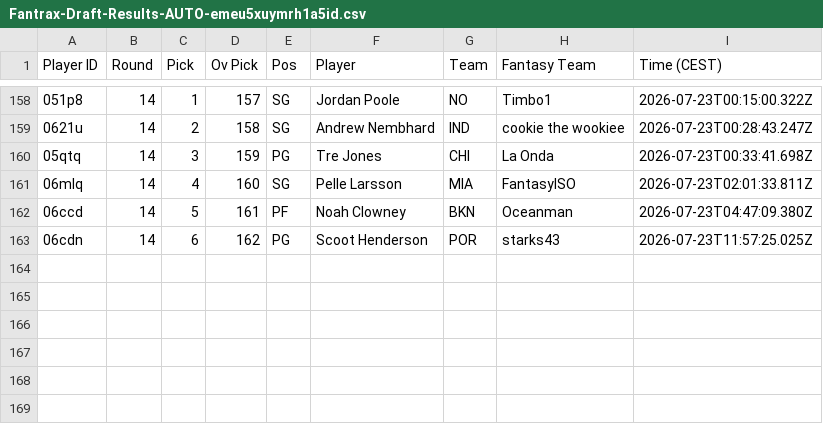
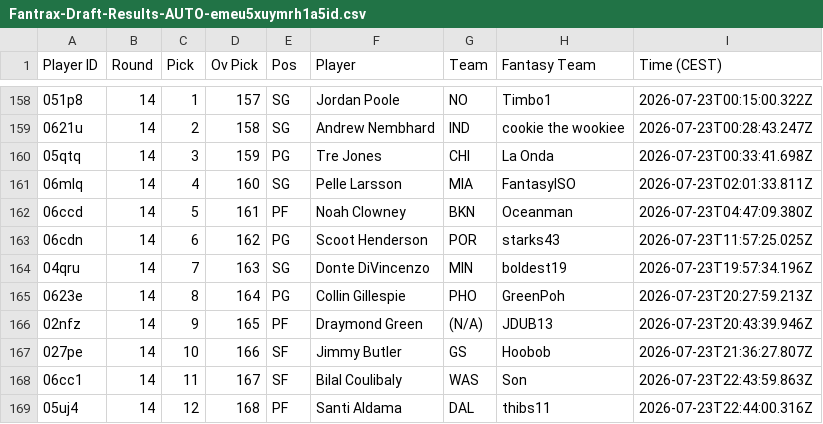
Before and after one commit to Pizzaratops/MFHFBs-NBA-Projections, a CSV file: data/draft-results/Fantrax-Draft-Results-AUTO-emeu5xuymrh1a5id.csv, drawn as a sheet; only a part is shown, gaps mark what is left out.

```diff
--- a/data/draft-results/Fantrax-Draft-Results-AUTO-emeu5xuymrh1a5id.csv
+++ b/data/draft-results/Fantrax-Draft-Results-AUTO-emeu5xuymrh1a5id.csv
@@ -163 +163,7 @@
 "06cdn","14","6","162","PG","Scoot Henderson","POR","starks43","2026-07-23T11:57:25.025Z"
+"04qru","14","7","163","SG","Donte DiVincenzo","MIN","boldest19","2026-07-23T19:57:34.196Z"
+"0623e","14","8","164","PG","Collin Gillespie","PHO","GreenPoh","2026-07-23T20:27:59.213Z"
+"02nfz","14","9","165","PF","Draymond Green","(N/A)","JDUB13","2026-07-23T20:43:39.946Z"
+"027pe","14","10","166","SF","Jimmy Butler","GS","Hoobob","2026-07-23T21:36:27.807Z"
+"06cc1","14","11","167","SF","Bilal Coulibaly","WAS","Son","2026-07-23T22:43:59.863Z"
+"05uj4","14","12","168","PF","Santi Aldama","DAL","thibs11","2026-07-23T22:44:00.316Z"
```
Also changed, not shown: data/draft-results/Fantrax-Draft-Results-AUTO-f4s6y7hlmrkduxh8.csv, data/draft-results/Fantrax-Draft-Results-AUTO-hjqxljyfmrshydd4.csv, 24 other files.
